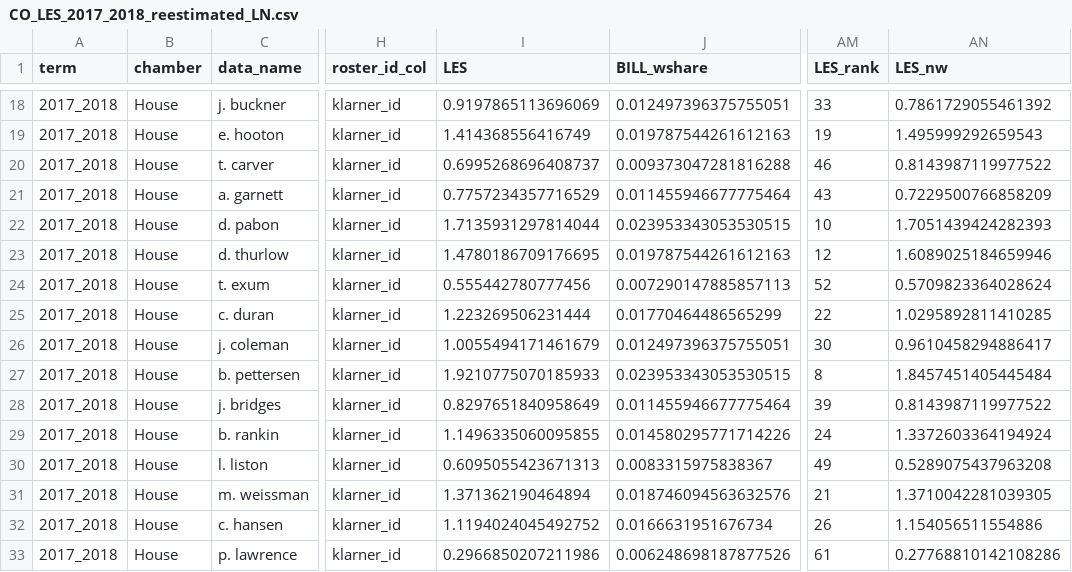
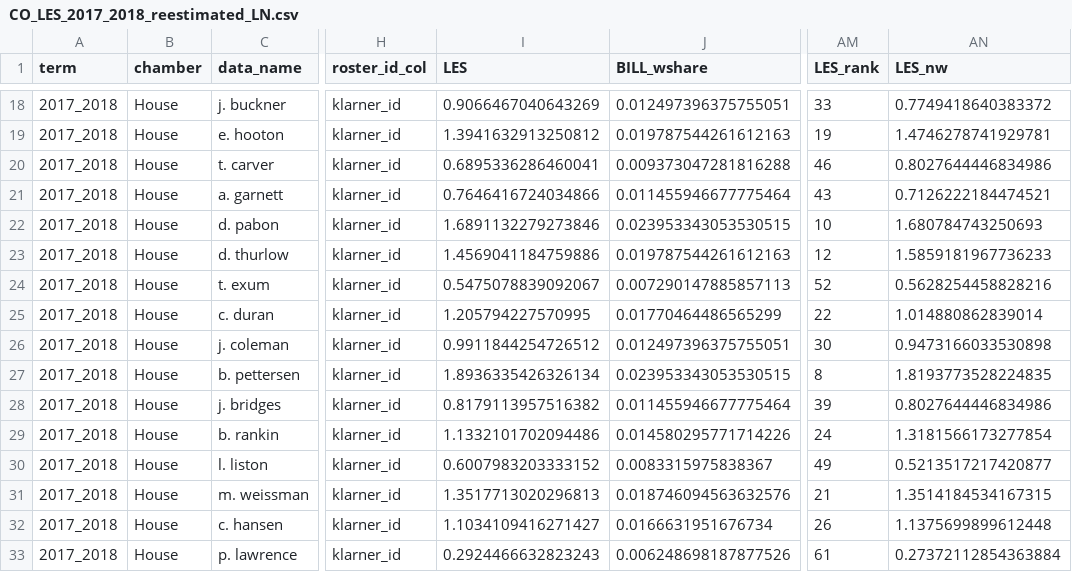
Before and after one commit to nickzeppos/co_reestimation, a CSV file: outputs/CO_LES_2017_2018_reestimated_LN.csv, drawn as a sheet; only a part is shown, gaps mark what is left out; the diff covers the shown part only; the diff names each change by its address in the sheet, - before the commit and + after, or states it on an @@ line.

```diff
--- a/outputs/CO_LES_2017_2018_reestimated_LN.csv
+++ b/outputs/CO_LES_2017_2018_reestimated_LN.csv
-I18 (LES): 0.9197865113696069
+I18 (LES): 0.9066467040643269
-AN18 (LES_nw): 0.7861729055461392
+AN18 (LES_nw): 0.7749418640383372
-I19 (LES): 1.414368556416749
+I19 (LES): 1.3941632913250812
-AN19 (LES_nw): 1.495999292659543
+AN19 (LES_nw): 1.4746278741929781
-I20 (LES): 0.6995268696408737
+I20 (LES): 0.6895336286460041
-AN20 (LES_nw): 0.8143987119977522
+AN20 (LES_nw): 0.8027644446834986
-I21 (LES): 0.7757234357716529
+I21 (LES): 0.7646416724034866
-AN21 (LES_nw): 0.7229500766858209
+AN21 (LES_nw): 0.7126222184474521
-I22 (LES): 1.7135931297814044
+I22 (LES): 1.6891132279273846
-AN22 (LES_nw): 1.7051439424282393
+AN22 (LES_nw): 1.680784743250693
-I23 (LES): 1.4780186709176695
+I23 (LES): 1.4569041184759886
-AN23 (LES_nw): 1.6089025184659946
+AN23 (LES_nw): 1.5859181967736233
-I24 (LES): 0.555442780777456
+I24 (LES): 0.5475078839092067
-AN24 (LES_nw): 0.5709823364028624
+AN24 (LES_nw): 0.5628254458828216
-I25 (LES): 1.223269506231444
+I25 (LES): 1.205794227570995
-AN25 (LES_nw): 1.0295892811410285
+AN25 (LES_nw): 1.014880862839014
-I26 (LES): 1.0055494171461679
+I26 (LES): 0.9911844254726512
-AN26 (LES_nw): 0.9610458294886417
+AN26 (LES_nw): 0.9473166033530898
-I27 (LES): 1.9210775070185933
+I27 (LES): 1.8936335426326134
-AN27 (LES_nw): 1.8457451405445484
+AN27 (LES_nw): 1.8193773528224835
-I28 (LES): 0.8297651840958649
+I28 (LES): 0.8179113957516382
-AN28 (LES_nw): 0.8143987119977522
+AN28 (LES_nw): 0.8027644446834986
-I29 (LES): 1.1496335060095855
+I29 (LES): 1.1332101702094486
-AN29 (LES_nw): 1.3372603364194924
+AN29 (LES_nw): 1.3181566173277854
-I30 (LES): 0.6095055423671313
+I30 (LES): 0.6007983203333152
-AN30 (LES_nw): 0.5289075437963208
+AN30 (LES_nw): 0.5213517217420877
-I31 (LES): 1.371362190464894
+I31 (LES): 1.3517713020296813
-AN31 (LES_nw): 1.3710042281039305
+AN31 (LES_nw): 1.3514184534167315
-I32 (LES): 1.1194024045492752
+I32 (LES): 1.1034109416271427
-AN32 (LES_nw): 1.154056511554886
+AN32 (LES_nw): 1.1375699899612448
-I33 (LES): 0.2966850207211986
+I33 (LES): 0.2924466632823243
-AN33 (LES_nw): 0.27768810142108286
+AN33 (LES_nw): 0.27372112854363884
```
Also changed, not shown: 1 removed row and 106 edited cells elsewhere in this file, 1 other file.
